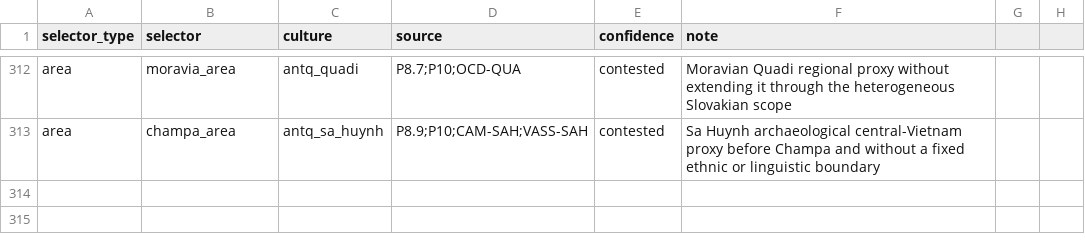
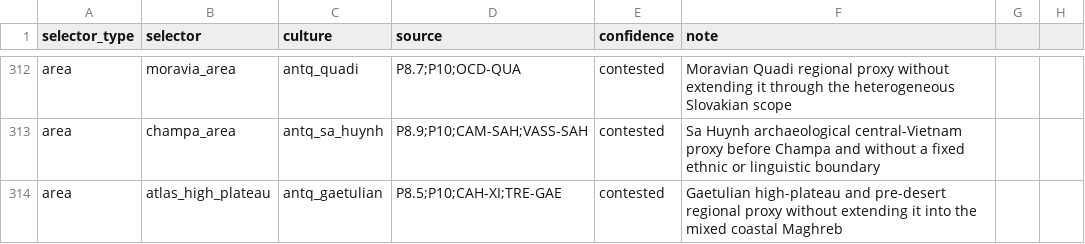
Before and after one commit to Rockydo/antiqvitas, a CSV file: docs/culture_remap.csv, drawn as a sheet; only a part is shown, gaps mark what is left out; the diff names each change by its address in the sheet, - before the commit and + after, or states it on an @@ line.

Commit message:
feat: map Gaetulian high plateau culture

```diff
--- a/docs/culture_remap.csv
+++ b/docs/culture_remap.csv
+row 314: area | atlas_high_plateau | antq_gaetulian | P8.5;P10;CAH-XI;TRE-GAE | contested | Gaetulian high-plateau and pre-desert regional proxy without extending it into the mixed coastal Maghreb
```
Also changed, not shown: 8 other files.
